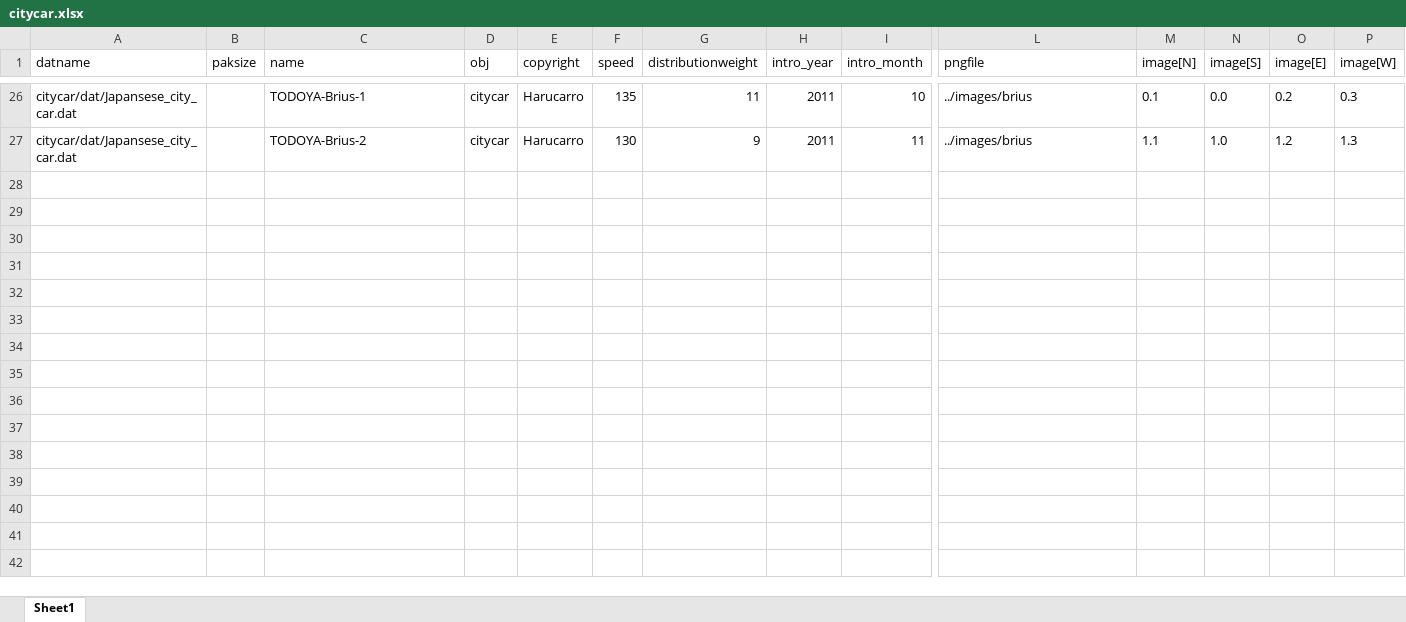
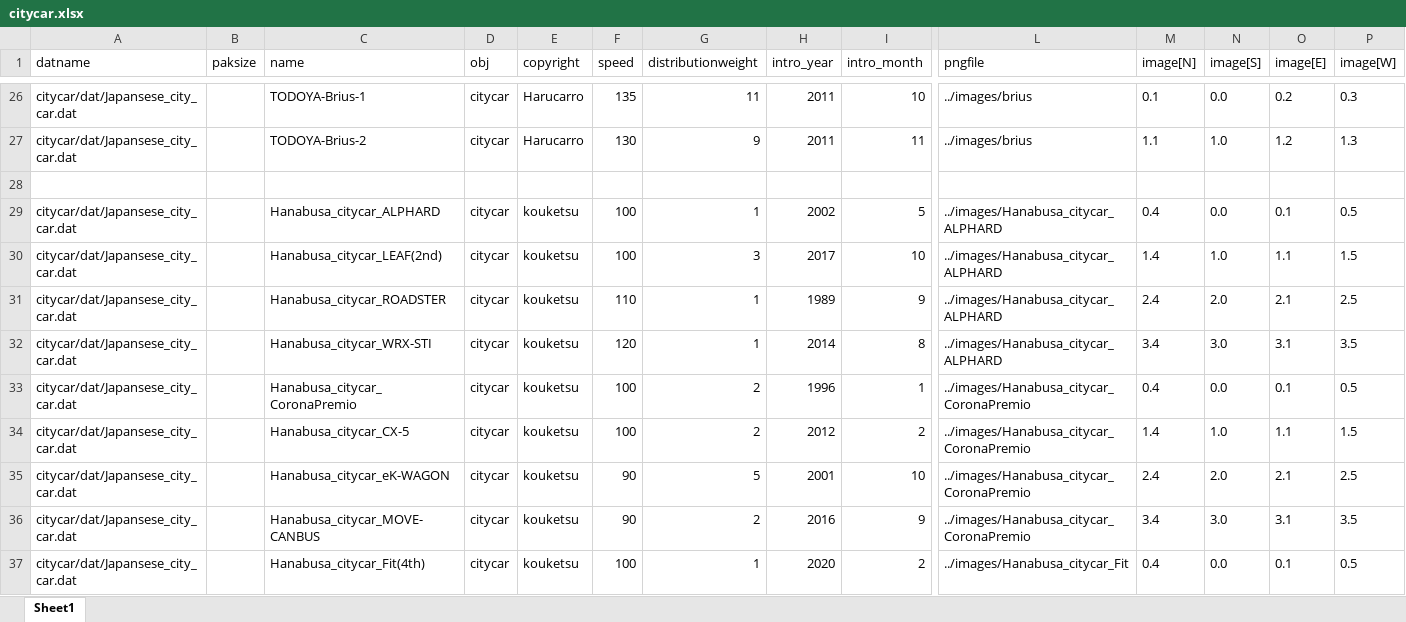
Before and after one commit to anoKTOK/simutrans-extended_Japansese_city_car, an Excel workbook: Source/Japanese_city_car_source/citycar/citycar.xlsx, sheet Sheet1, drawn as a sheet; only a part is shown, gaps mark what is left out; values as stored, in another font and other column widths than the file's, no borders; rows hold the shown columns only; the diff covers the shown part only; the diff names each change by its address in the sheet, - before the commit and + after, or states it on an @@ line.

Commit message:
ADD:kouketsu_citycar

```diff
--- a/Source/Japanese_city_car_source/citycar/citycar.xlsx (sheet Sheet1)
+++ b/Source/Japanese_city_car_source/citycar/citycar.xlsx (sheet Sheet1)
+row 28: (empty)
+row 29: citycar/dat/Japansese_city_car.dat |  | Hanabusa_citycar_ALPHARD | citycar | kouketsu | 100 | 1 | 2002 | 5 | ../images/Hanabusa_citycar_ALPHARD | 0.4 | 0.0 | 0.1 | 0.5
+row 30: citycar/dat/Japansese_city_car.dat |  | Hanabusa_citycar_LEAF(2nd) | citycar | kouketsu | 100 | 3 | 2017 | 10 | ../images/Hanabusa_citycar_ALPHARD | 1.4 | 1.0 | 1.1 | 1.5
+row 31: citycar/dat/Japansese_city_car.dat |  | Hanabusa_citycar_ROADSTER | citycar | kouketsu | 110 | 1 | 1989 | 9 | ../images/Hanabusa_citycar_ALPHARD | 2.4 | 2.0 | 2.1 | 2.5
+row 32: citycar/dat/Japansese_city_car.dat |  | Hanabusa_citycar_WRX-STI | citycar | kouketsu | 120 | 1 | 2014 | 8 | ../images/Hanabusa_citycar_ALPHARD | 3.4 | 3.0 | 3.1 | 3.5
+row 33: citycar/dat/Japansese_city_car.dat |  | Hanabusa_citycar_CoronaPremio | citycar | kouketsu | 100 | 2 | 1996 | 1 | ../images/Hanabusa_citycar_CoronaPremio | 0.4 | 0.0 | 0.1 | 0.5
+row 34: citycar/dat/Japansese_city_car.dat |  | Hanabusa_citycar_CX-5 | citycar | kouketsu | 100 | 2 | 2012 | 2 | ../images/Hanabusa_citycar_CoronaPremio | 1.4 | 1.0 | 1.1 | 1.5
+row 35: citycar/dat/Japansese_city_car.dat |  | Hanabusa_citycar_eK-WAGON | citycar | kouketsu | 90 | 5 | 2001 | 10 | ../images/Hanabusa_citycar_CoronaPremio | 2.4 | 2.0 | 2.1 | 2.5
+row 36: citycar/dat/Japansese_city_car.dat |  | Hanabusa_citycar_MOVE-CANBUS | citycar | kouketsu | 90 | 2 | 2016 | 9 | ../images/Hanabusa_citycar_CoronaPremio | 3.4 | 3.0 | 3.1 | 3.5
+row 37: citycar/dat/Japansese_city_car.dat |  | Hanabusa_citycar_Fit(4th) | citycar | kouketsu | 100 | 1 | 2020 | 2 | ../images/Hanabusa_citycar_Fit | 0.4 | 0.0 | 0.1 | 0.5
```
Also changed, not shown: 15 added rows elsewhere in this sheet, 8 other files.
